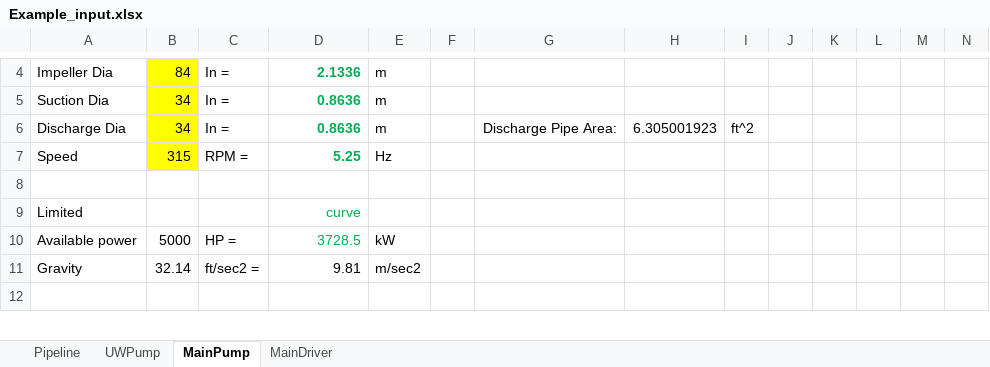
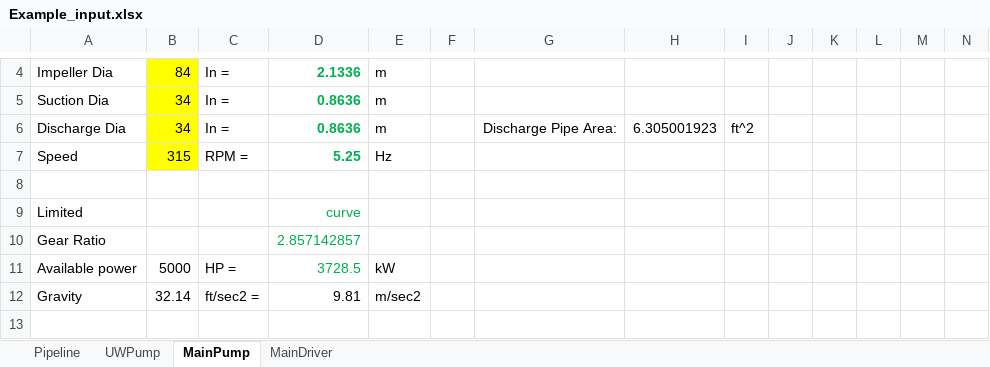
Before and after one commit to rcriii42/DHLLDV, an Excel workbook: DHLLDV_viewer/static/pipelines/Example_input.xlsx, sheet MainPump, drawn as a sheet; only a part is shown, gaps mark what is left out; values as stored, in another font and other column widths than the file's, no borders; charts and pictures and conditional formats not drawn; rows hold the shown columns only; the diff names each change by its address in the sheet, - before the commit and + after, or states it on an @@ line.

Commit message:
Change range names top match Pump object parameters

```diff
--- a/DHLLDV_viewer/static/pipelines/Example_input.xlsx (sheet MainPump)
+++ b/DHLLDV_viewer/static/pipelines/Example_input.xlsx (sheet MainPump)
+row 10: Gear Ratio |  |  | 2.857142857
```
Also changed, not shown: sheet UWPump, sheet MainDriver, charts or pictures.
